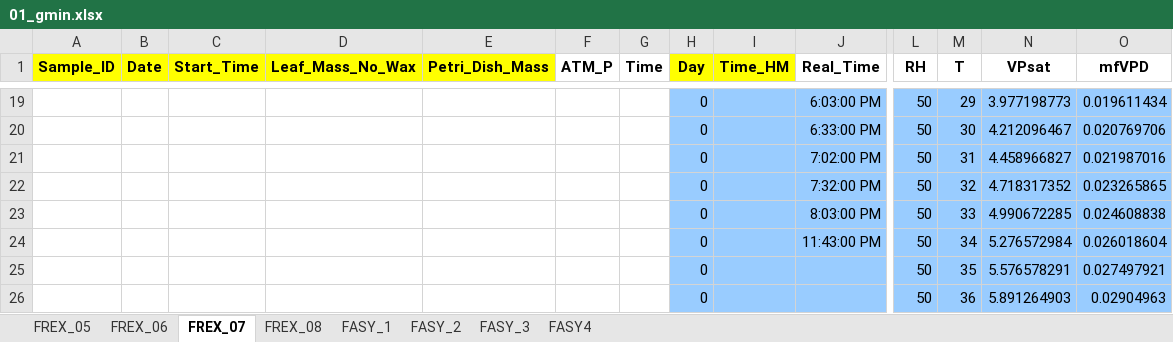
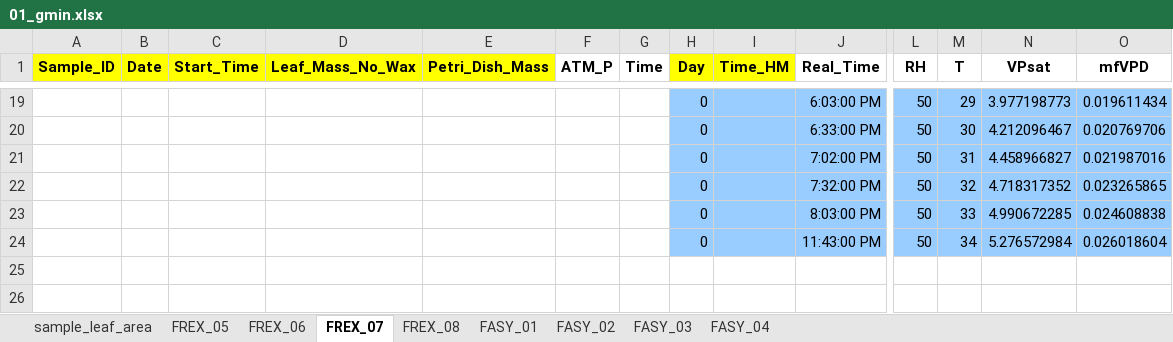
Before and after one commit to FloverinE/hainich_hydraulics, an Excel workbook: data/gmin/01_gmin.xlsx, sheet FREX_07, drawn as a sheet; only a part is shown, gaps mark what is left out; values as stored, in another font and other column widths than the file's, no borders; charts and pictures not drawn; rows hold the shown columns only; the diff names each change by its address in the sheet, - before the commit and + after, or states it on an @@ line.

```diff
--- a/data/gmin/01_gmin.xlsx (sheet FREX_07)
+++ b/data/gmin/01_gmin.xlsx (sheet FREX_07)
-sheet tab: FASY_1
+sheet tab: FASY_01
-sheet tab: FASY_2
+sheet tab: FASY_02
-sheet tab: FASY_3
+sheet tab: FASY_03
-sheet tab: FASY4
+sheet tab: FASY_04
+sheet tab: sample_leaf_area
-row 25:  |  |  |  |  |  |  | 0 |  |  | 50 | 35 | 5.576578291 | 0.027497921
-row 26:  |  |  |  |  |  |  | 0 |  |  | 50 | 36 | 5.891264903 | 0.02904963
```
Also changed, not shown: sheet FASY_04, sheet FASY_02, sheet FASY_03, sheet FREX_08, sheet FASY_01, charts or pictures, data/gmin/02_gmin.xlsx, 1 other file.
